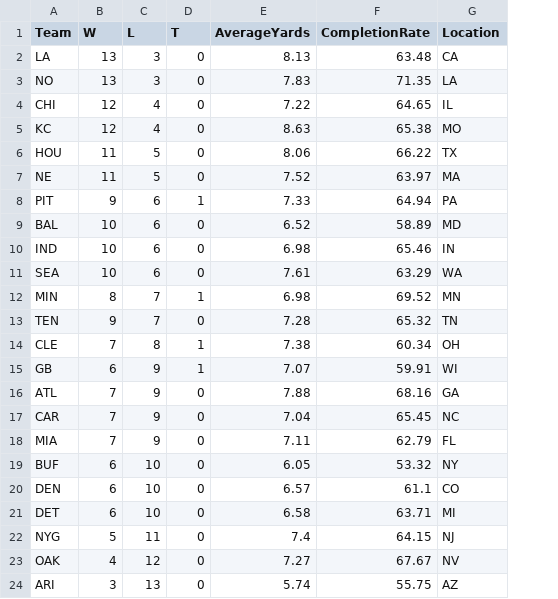
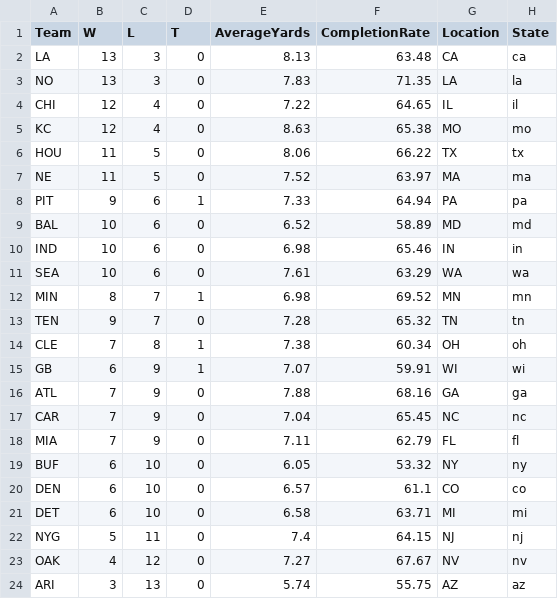
Before and after one commit to stat231-f20/Blog-ESPN, a CSV file: Teamstats2.csv, drawn as a sheet; the diff names each change by its address in the sheet, - before the commit and + after, or states it on an @@ line.

```diff
--- a/Teamstats2.csv
+++ b/Teamstats2.csv
+column H (State), rows 2-24: ca | la | il | mo | tx | ma | pa | md | in | wa | mn | tn | oh | wi | ga | nc | fl | ny | co | mi | nj | nv | az
```
Also changed, not shown: 1 other file.
